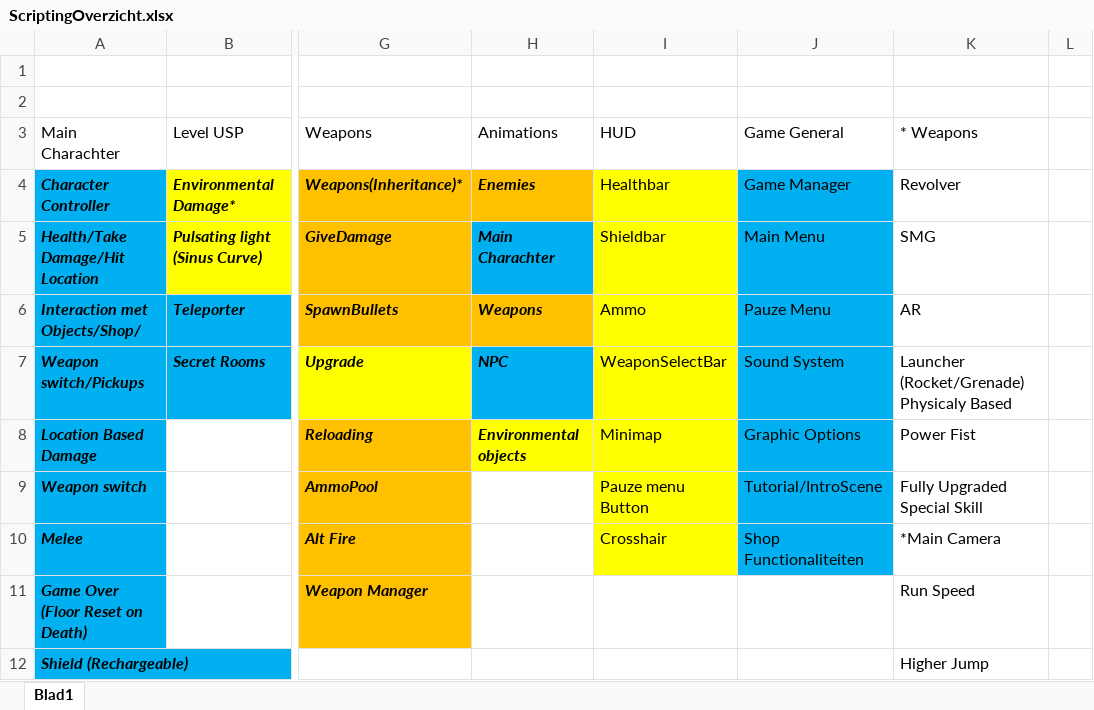
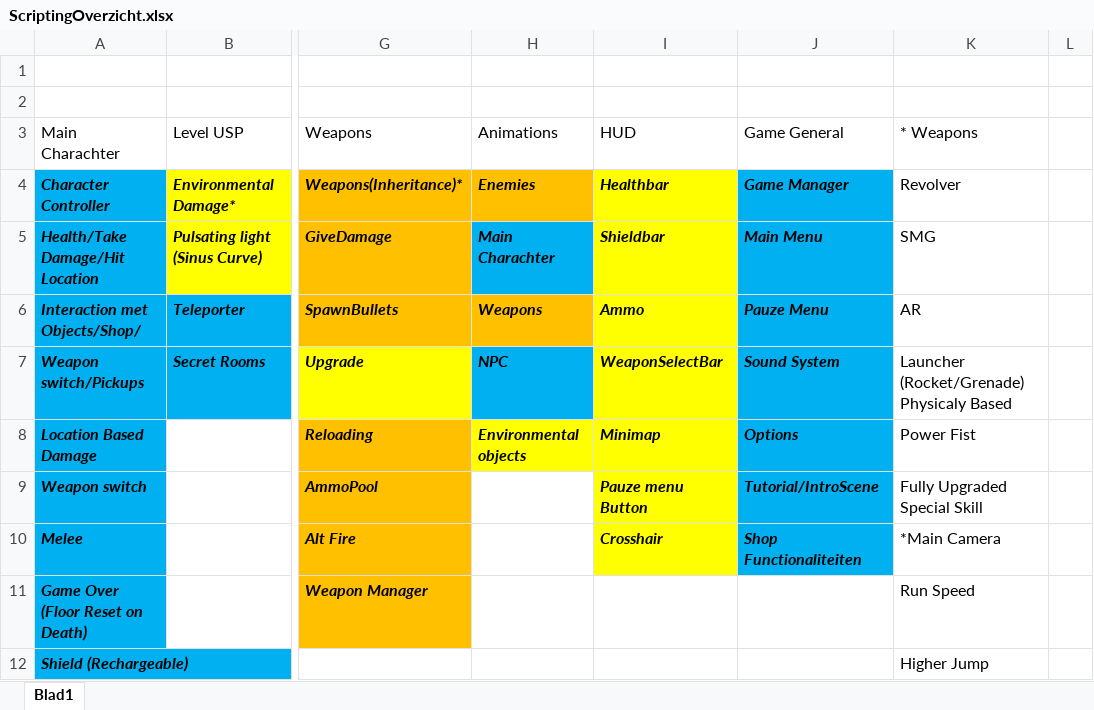
Before and after one commit to DanialVEVO/Gamelab2, an Excel workbook: Development/Development Algemeen/ScriptingOverzicht.xlsx, sheet Blad1, drawn as a sheet; only a part is shown, gaps mark what is left out; values as stored, in another font and other column widths than the file's, no borders; the diff names each change by its address in the sheet, - before the commit and + after, or states it on an @@ line.

```diff
--- a/Development/Development Algemeen/ScriptingOverzicht.xlsx (sheet Blad1)
+++ b/Development/Development Algemeen/ScriptingOverzicht.xlsx (sheet Blad1)
@@ I4:J10 bold: off → on, italic: off → on @@
-J8 (Game General): Graphic Options
+J8 (Game General): Options
```
Also changed, not shown: 1 other file.
